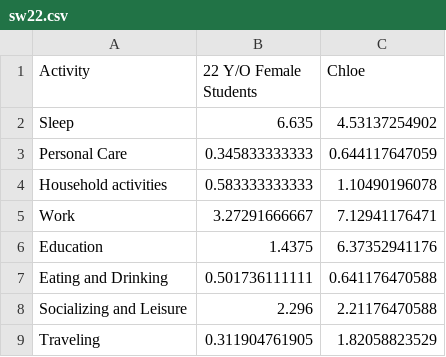
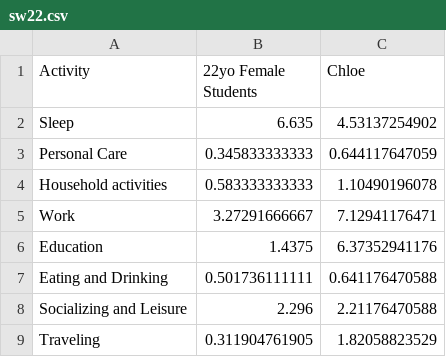
Before and after one commit to chklimansilver/chklimansilver.github.io, a CSV file: data/sw22.csv, drawn as a sheet.

Commit message:
Update sw22.csv

```diff
--- a/data/sw22.csv
+++ b/data/sw22.csv
@@ -1,2 +1,2 @@
-Activity,22 Y/O Female Students, Chloe
+Activity,22yo Female Students, Chloe
 Sleep,6.635,4.53137254902
```
